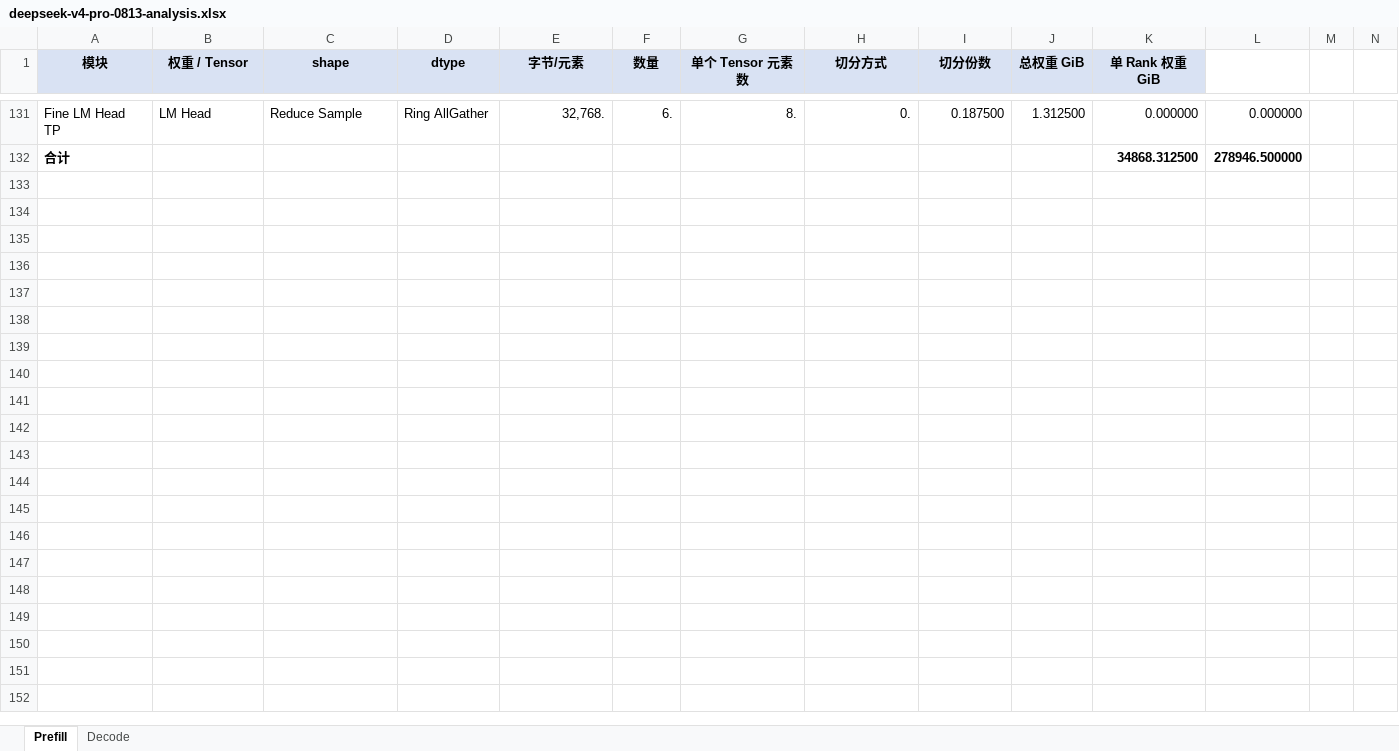
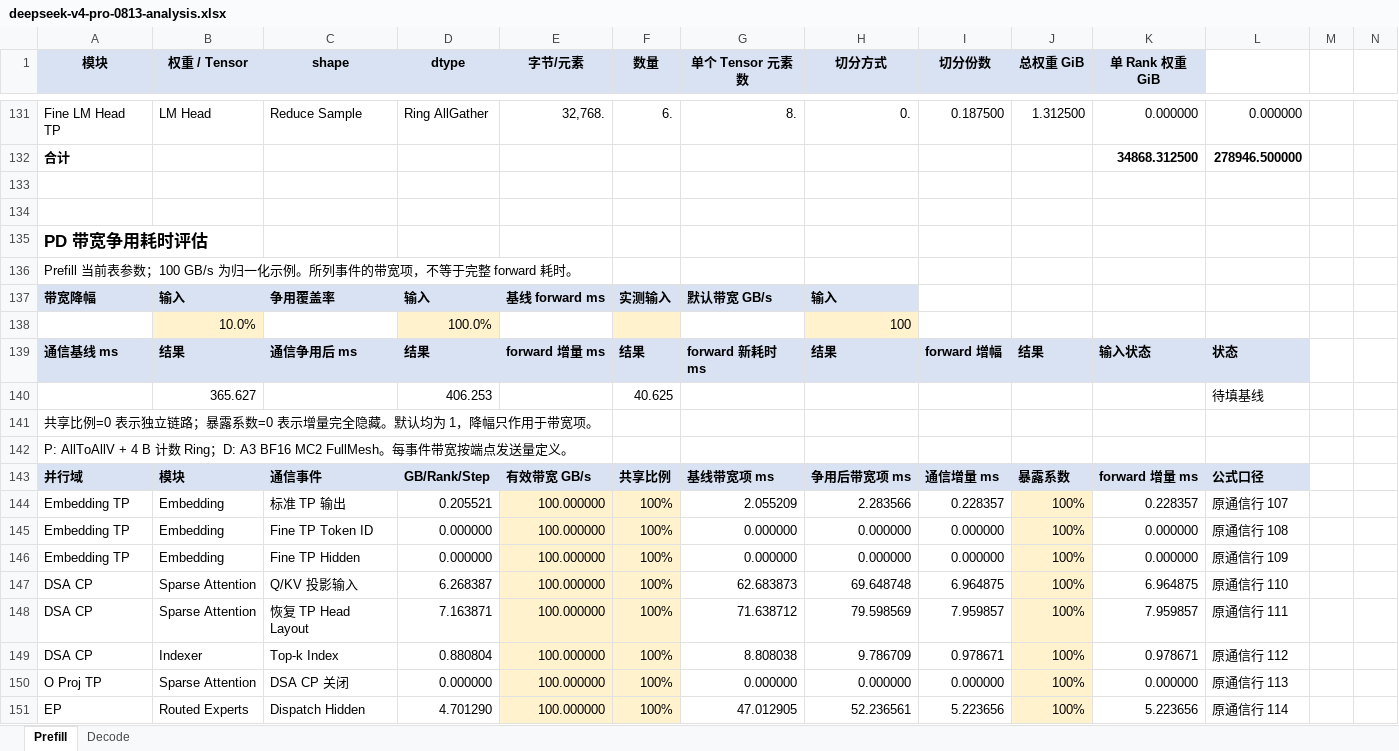
Before and after one commit to maoxx241/se-tools, an Excel workbook: models/deepseek-v4-pro-0813/deepseek-v4-pro-0813-analysis.xlsx, sheet Prefill, drawn as a sheet; only a part is shown, gaps mark what is left out; values as stored, in another font and other column widths than the file's, no borders; conditional formats not drawn; rows hold the shown columns only; the diff covers the shown part only; the diff names each change by its address in the sheet, - before the commit and + after, or states it on an @@ line.

```diff
--- a/models/deepseek-v4-pro-0813/deepseek-v4-pro-0813-analysis.xlsx (sheet Prefill)
+++ b/models/deepseek-v4-pro-0813/deepseek-v4-pro-0813-analysis.xlsx (sheet Prefill)
+row 133: (empty)
+row 134: (empty)
+row 135: PD 带宽争用耗时评估
+row 136: Prefill 当前表参数；100 GB/s 为归一化示例。所列事件的带宽项，不等于完整 forward 耗时。
+row 137: 带宽降幅 | 输入 | 争用覆盖率 | 输入 | 基线 forward ms | 实测输入 | 默认带宽 GB/s | 输入
+row 138:  | 10.0% |  | 100.0% |  |  |  | 100
+row 139: 通信基线 ms | 结果 | 通信争用后 ms | 结果 | forward 增量 ms | 结果 | forward 新耗时 ms | 结果 | forward 增幅 | 结果 | 输入状态 | 状态
+row 140:  | 365.627 |  | 406.253 |  | 40.625 |  |  |  |  |  | 待填基线
+row 141: 共享比例=0 表示独立链路；暴露系数=0 表示增量完全隐藏。默认均为 1，降幅只作用于带宽项。
+row 142: P: AllToAllV + 4 B 计数 Ring；D: A3 BF16 MC2 FullMesh。每事件带宽按端点发送量定义。
+row 143: 并行域 | 模块 | 通信事件 | GB/Rank/Step | 有效带宽 GB/s | 共享比例 | 基线带宽项 ms | 争用后带宽项 ms | 通信增量 ms | 暴露系数 | forward 增量 ms | 公式口径
+row 144: Embedding TP | Embedding | 标准 TP 输出 | 0.205521 | 100.000000 | 100% | 2.055209 | 2.283566 | 0.228357 | 100% | 0.228357 | 原通信行 107
+row 145: Embedding TP | Embedding | Fine TP Token ID | 0.000000 | 100.000000 | 100% | 0.000000 | 0.000000 | 0.000000 | 100% | 0.000000 | 原通信行 108
+row 146: Embedding TP | Embedding | Fine TP Hidden | 0.000000 | 100.000000 | 100% | 0.000000 | 0.000000 | 0.000000 | 100% | 0.000000 | 原通信行 109
+row 147: DSA CP | Sparse Attention | Q/KV 投影输入 | 6.268387 | 100.000000 | 100% | 62.683873 | 69.648748 | 6.964875 | 100% | 6.964875 | 原通信行 110
+row 148: DSA CP | Sparse Attention | 恢复 TP Head Layout | 7.163871 | 100.000000 | 100% | 71.638712 | 79.598569 | 7.959857 | 100% | 7.959857 | 原通信行 111
+row 149: DSA CP | Indexer | Top-k Index | 0.880804 | 100.000000 | 100% | 8.808038 | 9.786709 | 0.978671 | 100% | 0.978671 | 原通信行 112
+row 150: O Proj TP | Sparse Attention | DSA CP 关闭 | 0.000000 | 100.000000 | 100% | 0.000000 | 0.000000 | 0.000000 | 100% | 0.000000 | 原通信行 113
+row 151: EP | Routed Experts | Dispatch Hidden | 4.701290 | 100.000000 | 100% | 47.012905 | 52.236561 | 5.223656 | 100% | 5.223656 | 原通信行 114
```
Also changed, not shown: 19 added rows elsewhere in this sheet, sheet Decode, models/deepseek-v4-flash-0731/deepseek-v4-flash-0731-analysis.xlsx, models/deepseek-v4.1-flash/deepseek-v4.1-flash-analysis.xlsx, 41 other files.
